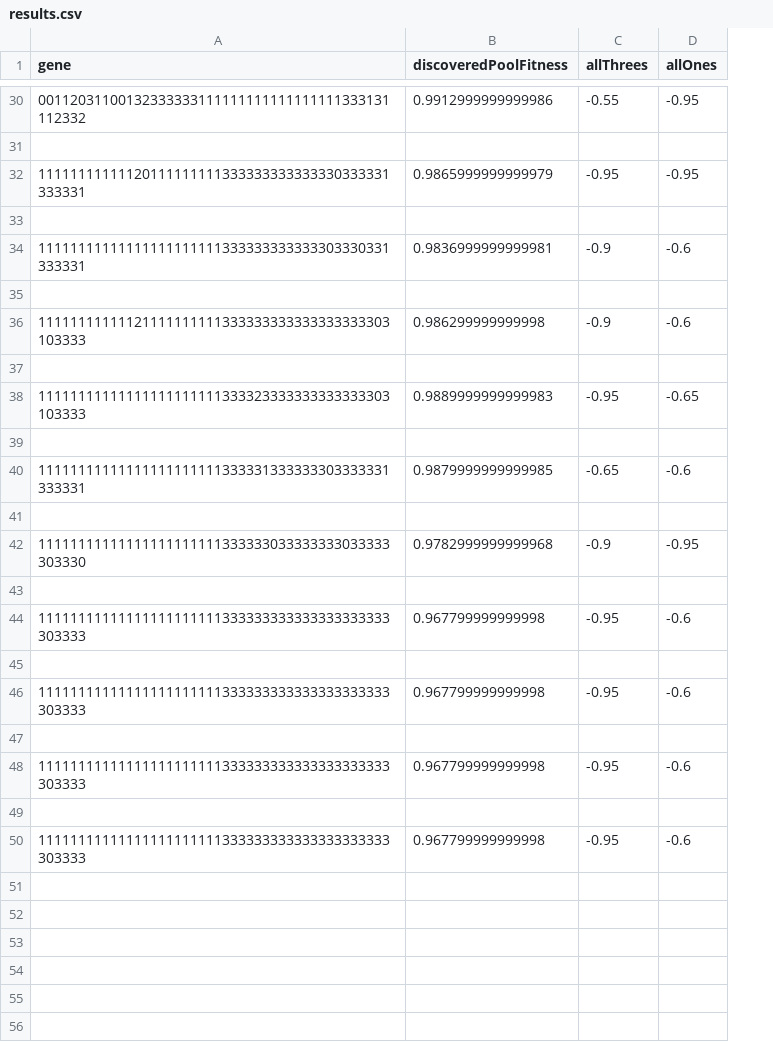
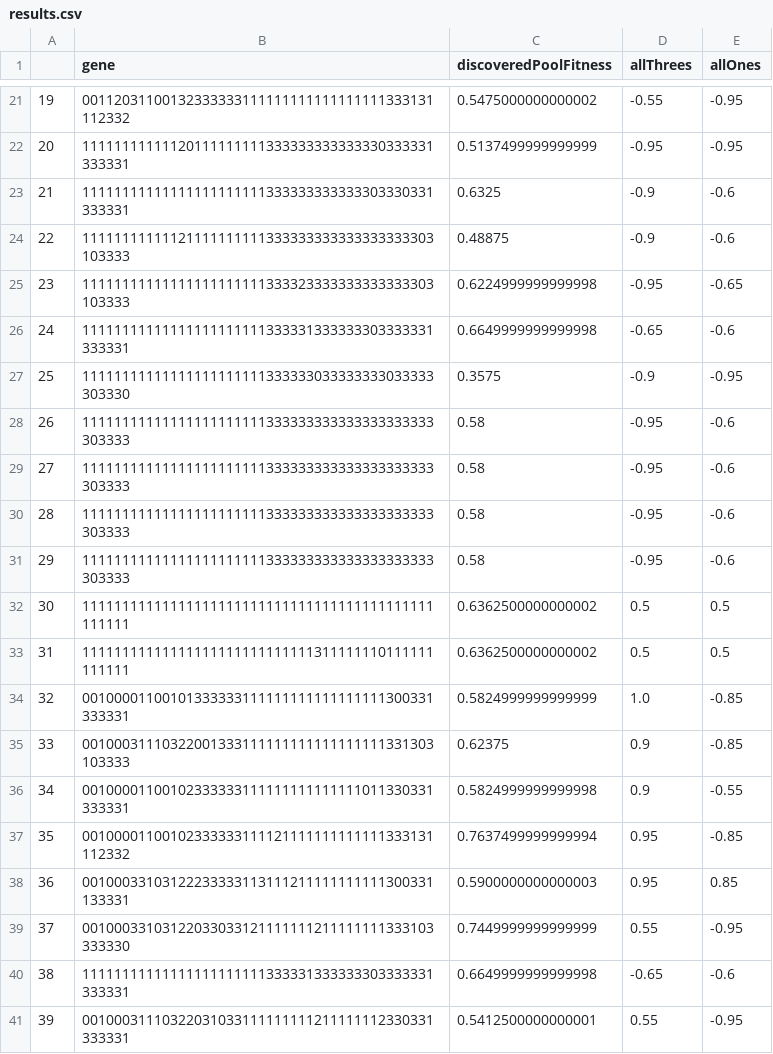
Before and after one commit to richard-gao1/PacWar, a CSV file: results.csv, drawn as a sheet; only a part is shown, gaps mark what is left out; removed rows and columns are numbered as before the commit, all else as after; the diff covers the shown part only; the diff names each change by its address in the sheet, - before the commit and + after, or states it on an @@ line.

```diff
--- a/results.csv
+++ b/results.csv
+column A, rows 21-31: 19 | 20 | 21 | 22 | 23 | 24 | 25 | 26 | 27 | 28 | 29
-C21 (discoveredPoolFitness): 0.9912999999999986
+C21 (discoveredPoolFitness): 0.5475000000000002
-row 31: (empty)
-C22 (discoveredPoolFitness): 0.9865999999999979
+C22 (discoveredPoolFitness): 0.5137499999999999
-row 33: (empty)
-C23 (discoveredPoolFitness): 0.9836999999999981
+C23 (discoveredPoolFitness): 0.6325
-row 35: (empty)
-C24 (discoveredPoolFitness): 0.986299999999998
+C24 (discoveredPoolFitness): 0.48875
-row 37: (empty)
-C25 (discoveredPoolFitness): 0.9889999999999983
+C25 (discoveredPoolFitness): 0.6224999999999998
-row 39: (empty)
-C26 (discoveredPoolFitness): 0.9879999999999985
+C26 (discoveredPoolFitness): 0.6649999999999998
-row 41: (empty)
-C27 (discoveredPoolFitness): 0.9782999999999968
+C27 (discoveredPoolFitness): 0.3575
-row 43: (empty)
-C28 (discoveredPoolFitness): 0.967799999999998
+C28 (discoveredPoolFitness): 0.58
-row 45: (empty)
-C29 (discoveredPoolFitness): 0.967799999999998
+C29 (discoveredPoolFitness): 0.58
-row 47: (empty)
-C30 (discoveredPoolFitness): 0.967799999999998
+C30 (discoveredPoolFitness): 0.58
-row 49: (empty)
-C31 (discoveredPoolFitness): 0.967799999999998
+C31 (discoveredPoolFitness): 0.58
+row 32: 30 | 11111111111111111111111111111111111111111111111111 | 0.6362500000000002 | 0.5 | 0.5
+row 33: 31 | 11111111111111111111111111111311111110111111111111 | 0.6362500000000002 | 0.5 | 0.5
+row 34: 32 | 00100001100101333333111111111111111111300331333331 | 0.5824999999999999 | 1.0 | -0.85
+row 35: 33 | 00100031110322001333111111111111111111331303103333 | 0.62375 | 0.9 | -0.85
+row 36: 34 | 00100001100102333333111111111111111011330331333331 | 0.5824999999999998 | 0.9 | -0.55
+row 37: 35 | 00100001100102333333111121111111111111333131112332 | 0.7637499999999994 | 0.95 | -0.85
+row 38: 36 | 00100033103122233333113111211111111111300331133331 | 0.5900000000000003 | 0.95 | 0.85
+row 39: 37 | 00100033103122033033121111111211111111333103333330 | 0.7449999999999999 | 0.55 | -0.95
+row 40: 38 | 11111111111111111111111333331333333303333331333331 | 0.6649999999999998 | -0.65 | -0.6
+row 41: 39 | 00100031110322031033111111111211111112330331333331 | 0.5412500000000001 | 0.55 | -0.95
```
Also changed, not shown: 9 removed rows and 25 edited cells elsewhere in this file, 4 other files.
